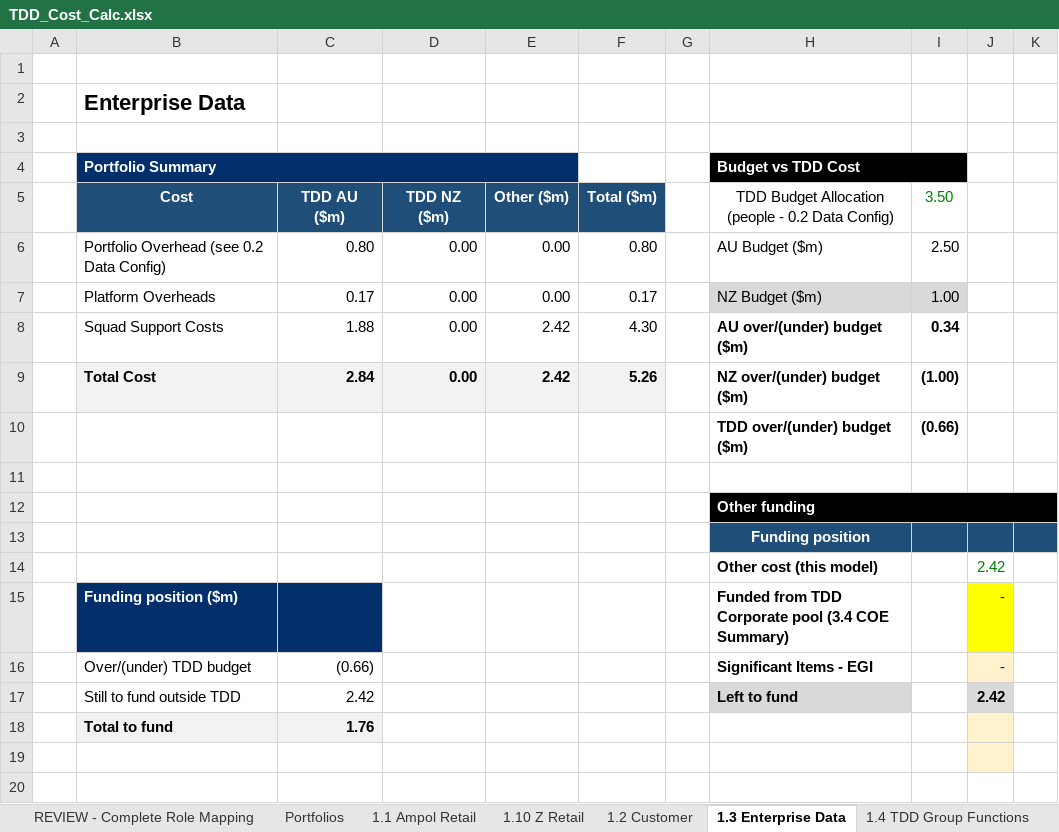
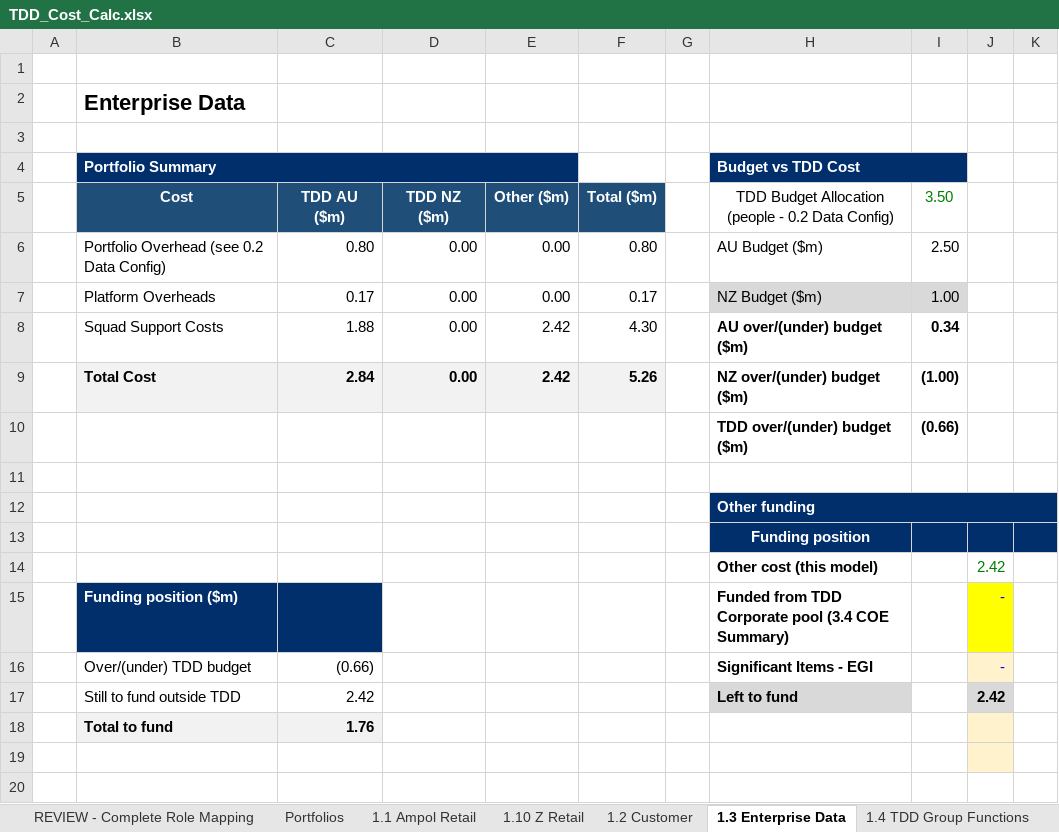
Before and after one commit to leewainescott-debug/anthropic-claude-code, an Excel workbook: TDD_Cost_Calc.xlsx, sheet 1.3 Enterprise Data, drawn as a sheet; only a part is shown; values as stored, in another font and other column widths than the file's, no borders; the diff names each change by its address in the sheet, - before the commit and + after, or states it on an @@ line.

```diff
--- a/TDD_Cost_Calc.xlsx (sheet 1.3 Enterprise Data)
+++ b/TDD_Cost_Calc.xlsx (sheet 1.3 Enterprise Data)
-H4 fill: #000000
+H4 fill: #002F6C
-H12 fill: #000000
+H12 fill: #002F6C
-H13:K13 fill: #1F4E79
+H13:K13 fill: #002F6C
```
Also changed, not shown: sheet 1.4 TDD Group Functions, sheet 1.10 Z Retail, sheet 1.7 Infrastructure, sheet 1.2 Customer, sheet 1.1 Ampol Retail, sheet 1.8 Energy Solutions & B2B, 3 more sheets, 19 other files.
